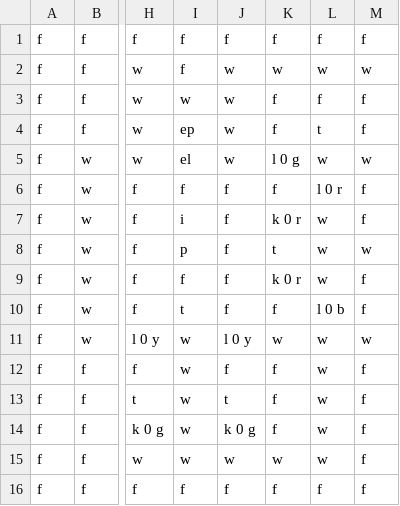
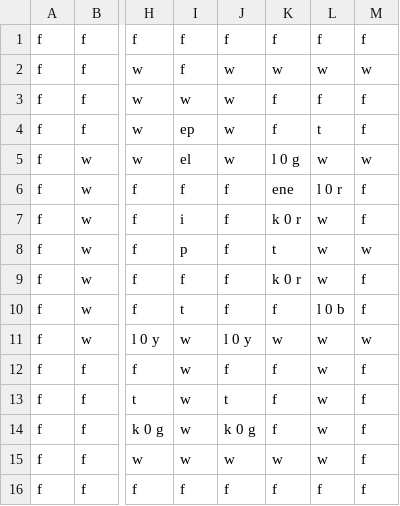
Before and after one commit to mzt-tang/Chaps-Challenge, a CSV file: nz.ac.vuw.ecs.swen225.gp20/Persistence/level.csv, drawn as a sheet; only a part is shown, gaps mark what is left out; the diff names each change by its address in the sheet, - before the commit and + after, or states it on an @@ line.

Commit message:
Basic JSOn save files. Can save changed tiles, actors pos and timer.
Also added enemy spawns to level JSOn files + a string for their AI type
(needs to be worked on)

```diff
--- a/nz.ac.vuw.ecs.swen225.gp20/Persistence/level.csv
+++ b/nz.ac.vuw.ecs.swen225.gp20/Persistence/level.csv
-K6: f
+K6: ene
```
Also changed, not shown: 10 other files.
